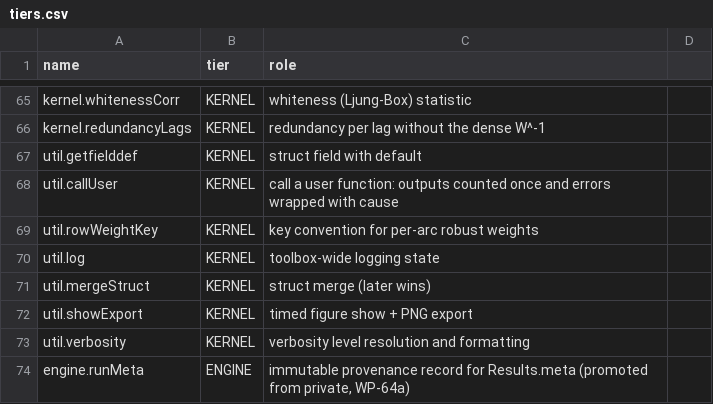
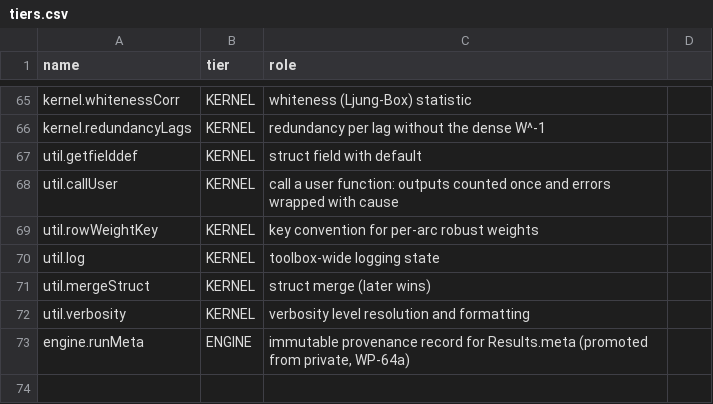
Before and after one commit to astrobayer/lsqvce, a CSV file: dev/docs_src/tiers.csv, drawn as a sheet; only a part is shown, gaps mark what is left out; the diff names each change by its address in the sheet, - before the commit and + after, or states it on an @@ line.

```diff
--- a/dev/docs_src/tiers.csv
+++ b/dev/docs_src/tiers.csv
-row 72: util.showExport | KERNEL | timed figure show + PNG export
```
Also changed, not shown: dev/docs_src/error_ids.csv, 13 other files.
